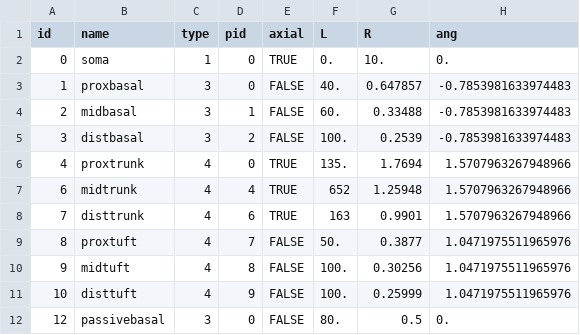
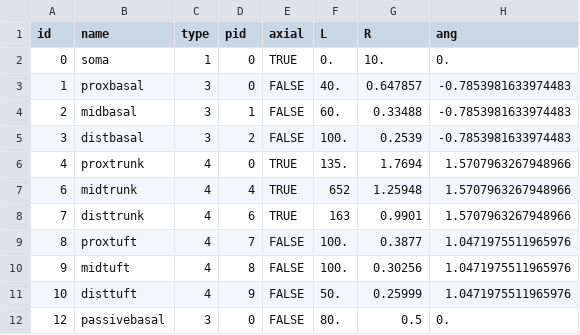
Before and after one commit to chenziao/Stylized-Cell-Inference, a CSV file: cell_inference/resources/geom_parameters_reduced_order_L5.csv, drawn as a sheet.

Commit message:
update stylized cell morphology and synapse

```diff
--- a/cell_inference/resources/geom_parameters_reduced_order_L5.csv
+++ b/cell_inference/resources/geom_parameters_reduced_order_L5.csv
@@ -8,5 +8,5 @@ id,name,type,pid,axial,L,R,ang
 7,disttrunk,4,6,TRUE,163,0.9901,1.5707963267948966
-8,proxtuft,4,7,FALSE,50.,0.3877,1.0471975511965976
+8,proxtuft,4,7,FALSE,100.,0.3877,1.0471975511965976
 9,midtuft,4,8,FALSE,100.,0.30256,1.0471975511965976
-10,disttuft,4,9,FALSE,100.,0.25999,1.0471975511965976
+10,disttuft,4,9,FALSE,50.,0.25999,1.0471975511965976
 12,passivebasal,3,0,FALSE,80.,0.5,0.
```
Also changed, not shown: 6 other files.
